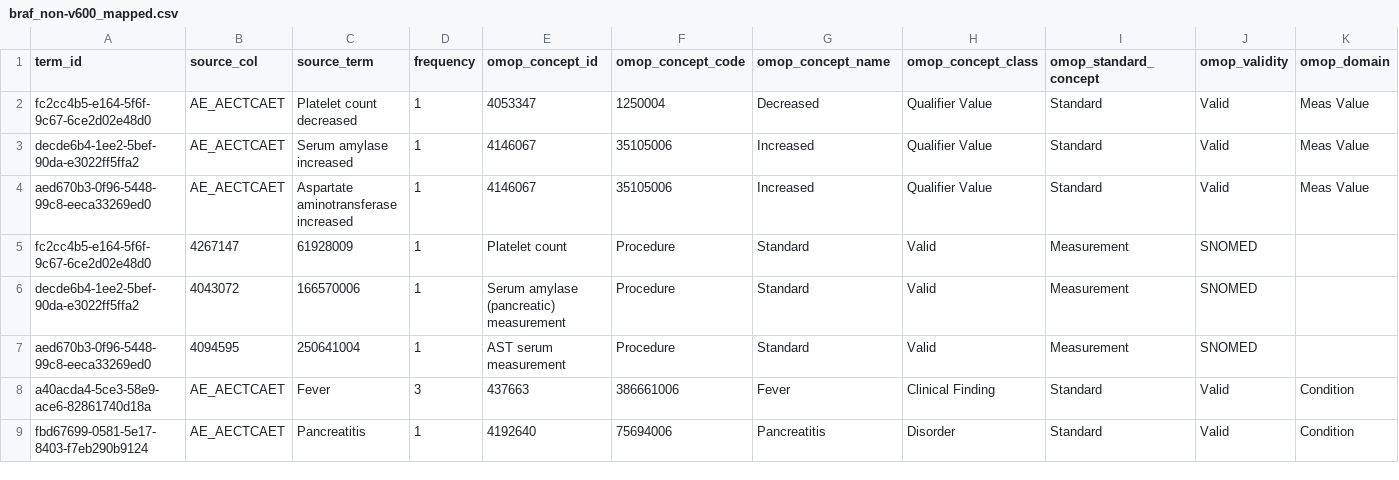
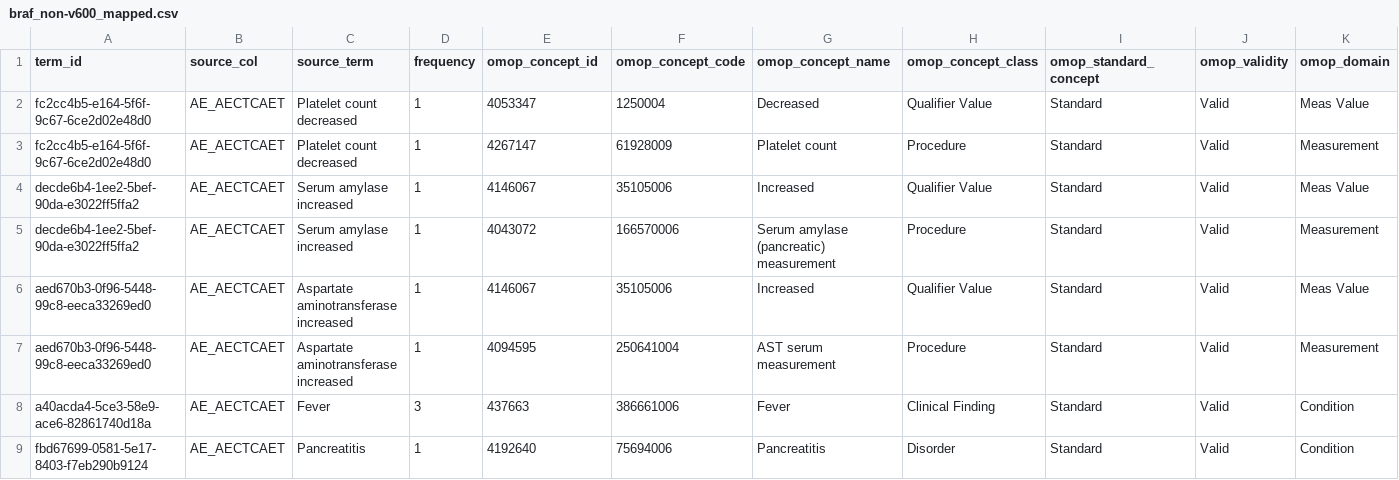
Before and after one commit to pcm-primerose/omop_etl, a CSV file: src/omop_etl/resources/semantic_mapped/braf_non-v600_mapped.csv, drawn as a sheet; only a part is shown; removed rows and columns are numbered as before the commit, all else as after; rows hold the shown columns only; the diff names each change by its address in the sheet, - before the commit and + after, or states it on an @@ line.

Commit message:
wip: adding medical histories to measurement

```diff
--- a/src/omop_etl/resources/semantic_mapped/braf_non-v600_mapped.csv
+++ b/src/omop_etl/resources/semantic_mapped/braf_non-v600_mapped.csv
+row 3: fc2cc4b5-e164-5f6f-9c67-6ce2d02e48d0 | AE_AECTCAET | Platelet count decreased | 1 | 4267147 | 61928009 | Platelet count | Procedure | Standard | Valid | Measurement
+row 5: decde6b4-1ee2-5bef-90da-e3022ff5ffa2 | AE_AECTCAET | Serum amylase increased | 1 | 4043072 | 166570006 | Serum amylase (pancreatic) measurement | Procedure | Standard | Valid | Measurement
-row 5: fc2cc4b5-e164-5f6f-9c67-6ce2d02e48d0 | 4267147 | 61928009 | 1 | Platelet count | Procedure | Standard | Valid | Measurement | SNOMED
-row 6: decde6b4-1ee2-5bef-90da-e3022ff5ffa2 | 4043072 | 166570006 | 1 | Serum amylase (pancreatic) measurement | Procedure | Standard | Valid | Measurement | SNOMED
-row 7: aed670b3-0f96-5448-99c8-eeca33269ed0 | 4094595 | 250641004 | 1 | AST serum measurement | Procedure | Standard | Valid | Measurement | SNOMED
+row 7: aed670b3-0f96-5448-99c8-eeca33269ed0 | AE_AECTCAET | Aspartate aminotransferase increased | 1 | 4094595 | 250641004 | AST serum measurement | Procedure | Standard | Valid | Measurement
```
Also changed, not shown: 5 other files.
